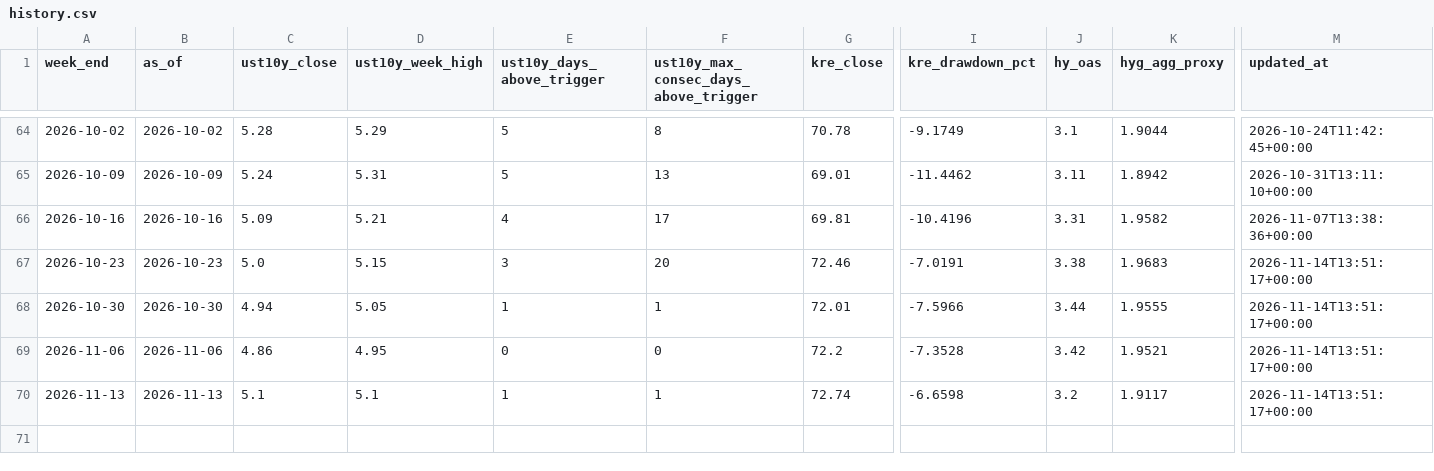
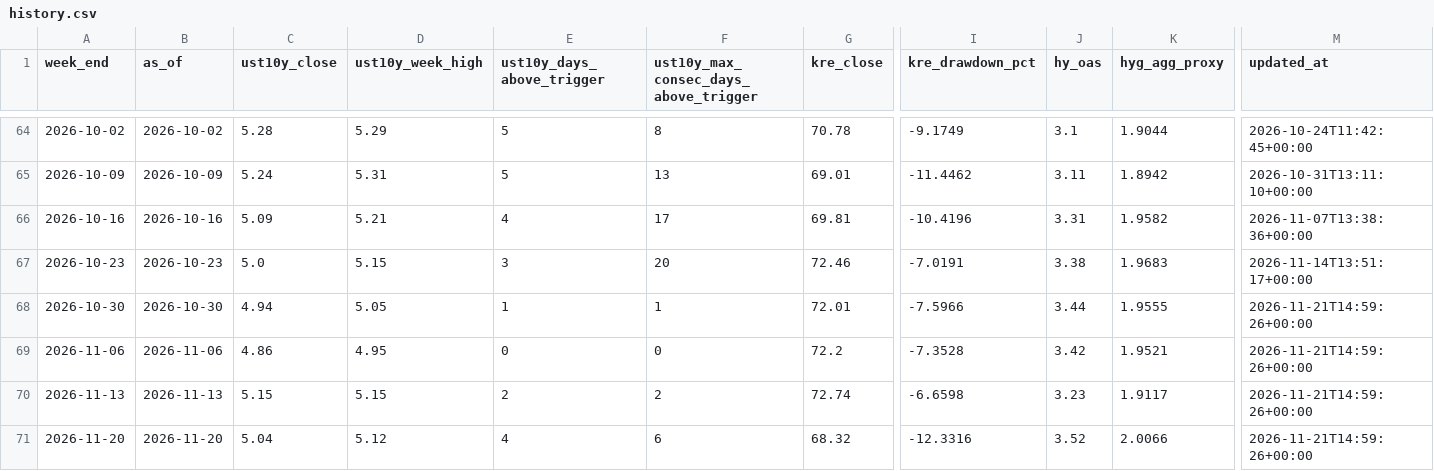
Before and after one commit to wouterholbrecht/marktstabiliteitstracker, a CSV file: data/history.csv, drawn as a sheet; only a part is shown, gaps mark what is left out; rows hold the shown columns only; the diff names each change by its address in the sheet, - before the commit and + after, or states it on an @@ line.

```diff
--- a/data/history.csv
+++ b/data/history.csv
-M68:M70 (updated_at): 2026-11-14T13:51:17+00:00
+M68:M70 (updated_at): 2026-11-21T14:59:26+00:00
-C70 (ust10y_close): 5.1
+C70 (ust10y_close): 5.15
-D70 (ust10y_week_high): 5.1
+D70 (ust10y_week_high): 5.15
-E70 (ust10y_days_above_trigger): 1
+E70 (ust10y_days_above_trigger): 2
-F70: 1
+F70: 2
-J70 (hy_oas): 3.2
+J70 (hy_oas): 3.23
+row 71: 2026-11-20 | 2026-11-20 | 5.04 | 5.12 | 4 | 6 | 68.32 | -12.3316 | 3.52 | 2.0066 | 2026-11-21T14:59:26+00:00
```
